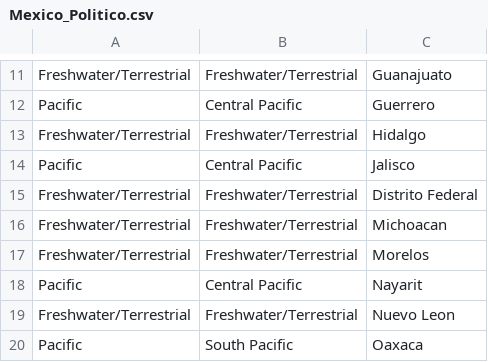
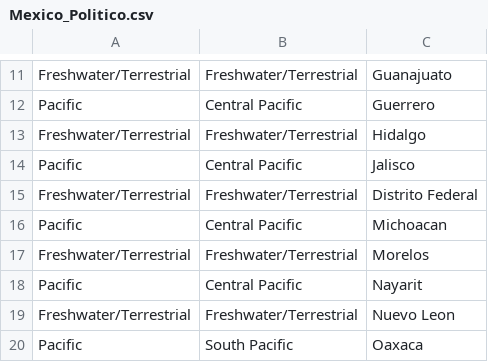
Before and after one commit to jepa/Meta_Data_Brasil, a CSV file: Parallel Analysis/Data/Mexico_Politico.csv, drawn as a sheet; only a part is shown, gaps mark what is left out.

```diff
--- a/Parallel Analysis/Data/Mexico_Politico.csv
+++ b/Parallel Analysis/Data/Mexico_Politico.csv
@@ -15,3 +15,3 @@ Pacific,Central Pacific,Jalisco
 Freshwater/Terrestrial,Freshwater/Terrestrial,Distrito Federal
-Freshwater/Terrestrial,Freshwater/Terrestrial,Michoacan
+Pacific,Central Pacific,Michoacan
 Freshwater/Terrestrial,Freshwater/Terrestrial,Morelos
```
Also changed, not shown: 12 other files.
